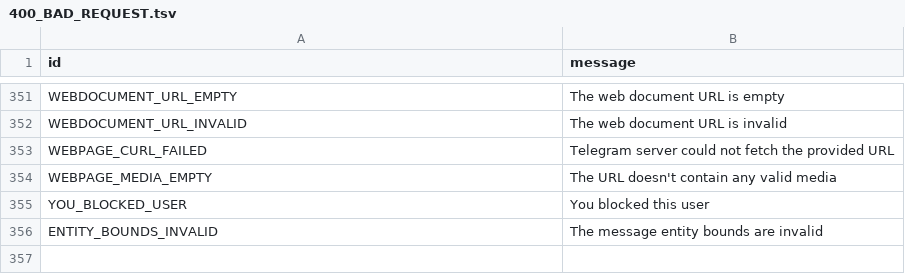
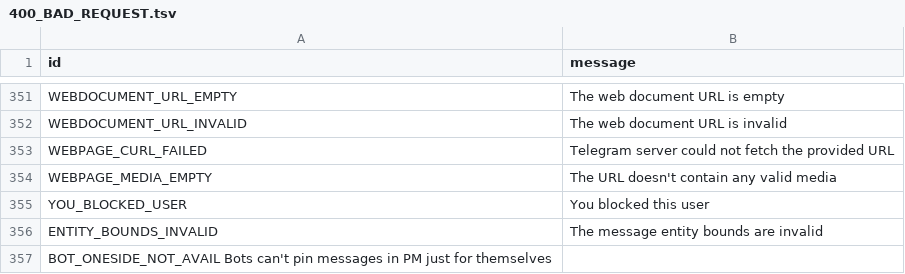
Before and after one commit to pyrogram/pyrogram, a TSV file: compiler/errors/source/400_BAD_REQUEST.tsv, drawn as a sheet; only a part is shown, gaps mark what is left out.

Commit message:
`BOT_ONESIDE_NOT_AVAIL`

```diff
--- a/compiler/errors/source/400_BAD_REQUEST.tsv
+++ b/compiler/errors/source/400_BAD_REQUEST.tsv
@@ -356 +356,2 @@ YOU_BLOCKED_USER	You blocked this user
 ENTITY_BOUNDS_INVALID	The message entity bounds are invalid
+BOT_ONESIDE_NOT_AVAIL Bots can't pin messages in PM just for themselves
```
